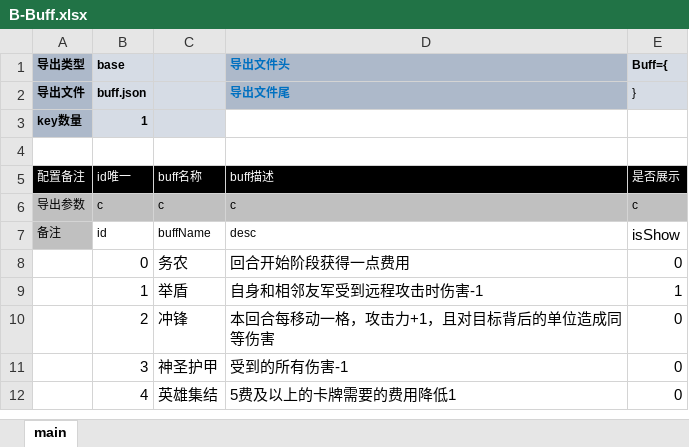
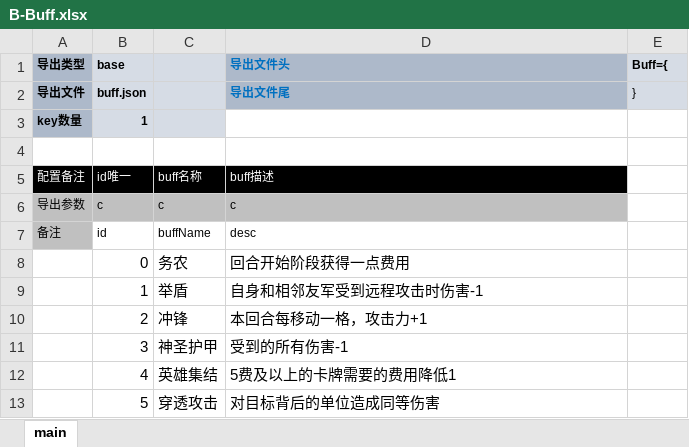
Before and after one commit to threstone/Anduin, an Excel workbook: excel/B-Buff.xlsx, sheet main, drawn as a sheet; values as stored, in another font and other column widths than the file's, no borders; conditional formats not drawn; the diff names each change by its address in the sheet, - before the commit and + after, or states it on an @@ line.

```diff
--- a/excel/B-Buff.xlsx (sheet main)
+++ b/excel/B-Buff.xlsx (sheet main)
-E5 (Buff={): 是否展示
+E5 (Buff={): (empty)
-E5 fill: #000000
+E5 fill: none
-E6 (Buff={): c
+E6 (Buff={): (empty)
-E6 fill: #C0C0C0
+E6 fill: none
-E7 (Buff={): isShow
+E7 (Buff={): (empty)
-E8 (Buff={): 0
+E8 (Buff={): (empty)
-E9 (Buff={): 1
+E9 (Buff={): (empty)
-D10 (导出文件头): 本回合每移动一格，攻击力+1，且对目标背后的单位造成同等伤害
+D10 (导出文件头): 本回合每移动一格，攻击力+1
-E10:E12 (Buff={): 0
+E10:E12 (Buff={): (empty)
+row 13:  | 5 | 穿透攻击 | 对目标背后的单位造成同等伤害
```
Also changed, not shown: excel/C-卡片配置.xlsx, 49 other files.
